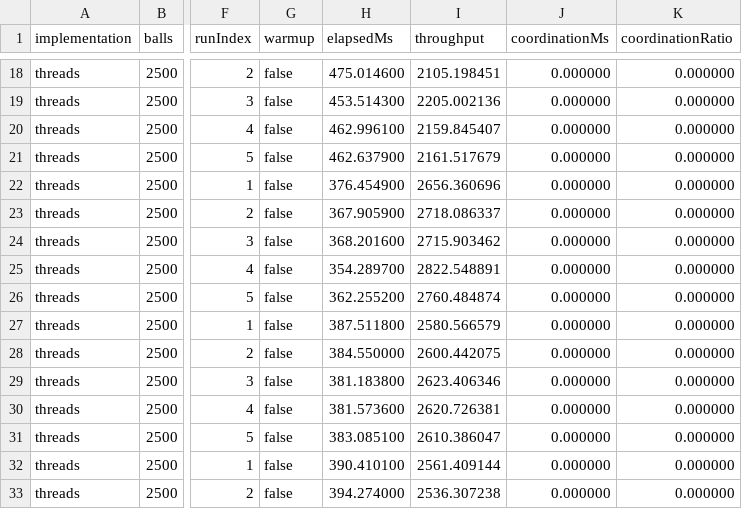
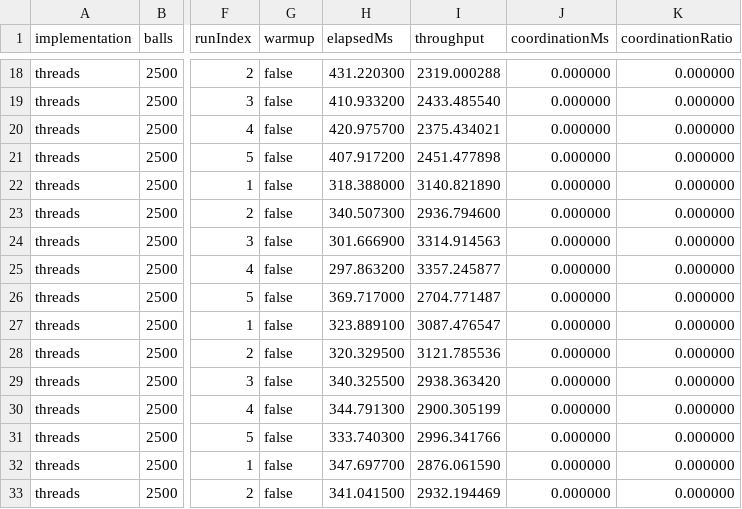
Before and after one commit to pcd-26/PCD-26, a CSV file: assignment-1/benchmarks/results/raw-scalability-results.csv, drawn as a sheet; only a part is shown, gaps mark what is left out; the diff covers the shown part only; the diff names each change by its address in the sheet, - before the commit and + after, or states it on an @@ line.

```diff
--- a/assignment-1/benchmarks/results/raw-scalability-results.csv
+++ b/assignment-1/benchmarks/results/raw-scalability-results.csv
-H18 (elapsedMs): 475.014600
+H18 (elapsedMs): 431.220300
-I18 (throughput): 2105.198451
+I18 (throughput): 2319.000288
-H19 (elapsedMs): 453.514300
+H19 (elapsedMs): 410.933200
-I19 (throughput): 2205.002136
+I19 (throughput): 2433.485540
-H20 (elapsedMs): 462.996100
+H20 (elapsedMs): 420.975700
-I20 (throughput): 2159.845407
+I20 (throughput): 2375.434021
-H21 (elapsedMs): 462.637900
+H21 (elapsedMs): 407.917200
-I21 (throughput): 2161.517679
+I21 (throughput): 2451.477898
-H22 (elapsedMs): 376.454900
+H22 (elapsedMs): 318.388000
-I22 (throughput): 2656.360696
+I22 (throughput): 3140.821890
-H23 (elapsedMs): 367.905900
+H23 (elapsedMs): 340.507300
-I23 (throughput): 2718.086337
+I23 (throughput): 2936.794600
-H24 (elapsedMs): 368.201600
+H24 (elapsedMs): 301.666900
-I24 (throughput): 2715.903462
+I24 (throughput): 3314.914563
-H25 (elapsedMs): 354.289700
+H25 (elapsedMs): 297.863200
-I25 (throughput): 2822.548891
+I25 (throughput): 3357.245877
-H26 (elapsedMs): 362.255200
+H26 (elapsedMs): 369.717000
-I26 (throughput): 2760.484874
+I26 (throughput): 2704.771487
-H27 (elapsedMs): 387.511800
+H27 (elapsedMs): 323.889100
-I27 (throughput): 2580.566579
+I27 (throughput): 3087.476547
-H28 (elapsedMs): 384.550000
+H28 (elapsedMs): 320.329500
-I28 (throughput): 2600.442075
+I28 (throughput): 3121.785536
-H29 (elapsedMs): 381.183800
+H29 (elapsedMs): 340.325500
-I29 (throughput): 2623.406346
+I29 (throughput): 2938.363420
-H30 (elapsedMs): 381.573600
+H30 (elapsedMs): 344.791300
-I30 (throughput): 2620.726381
+I30 (throughput): 2900.305199
-H31 (elapsedMs): 383.085100
+H31 (elapsedMs): 333.740300
-I31 (throughput): 2610.386047
+I31 (throughput): 2996.341766
-H32 (elapsedMs): 390.410100
+H32 (elapsedMs): 347.697700
-I32 (throughput): 2561.409144
+I32 (throughput): 2876.061590
-H33 (elapsedMs): 394.274000
+H33 (elapsedMs): 341.041500
-I33 (throughput): 2536.307238
+I33 (throughput): 2932.194469
```
Also changed, not shown: 98 edited cells elsewhere in this file, assignment-1/report/data/raw-scalability-results.csv, 17 other files.
